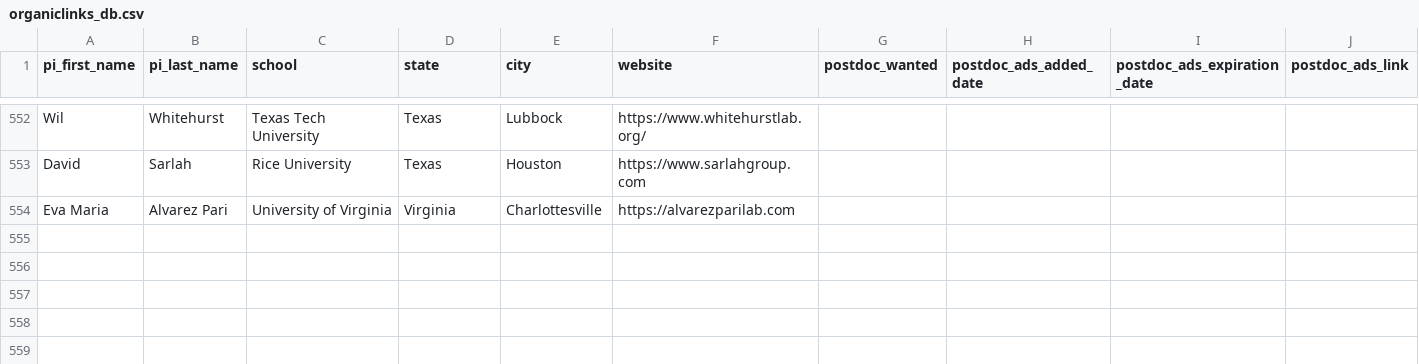
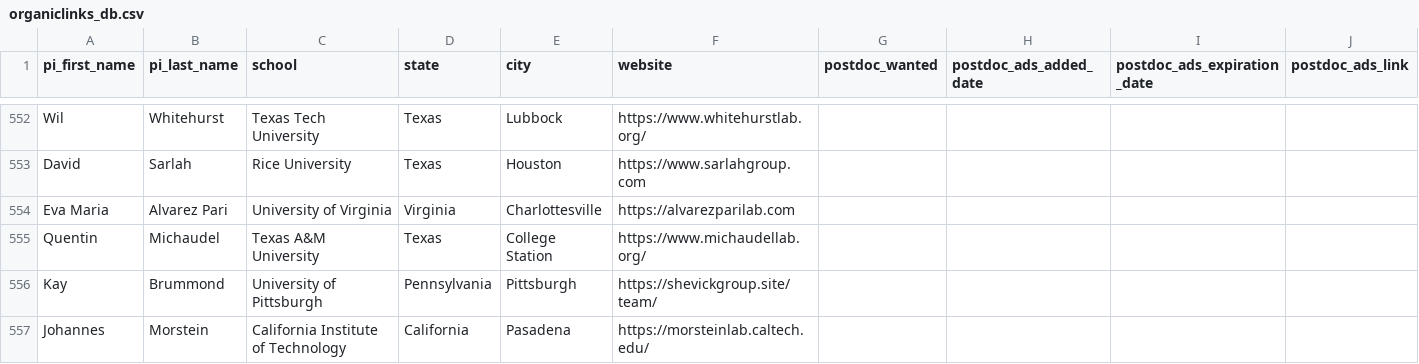
Before and after one commit to khoivan88/organiclinks-v2, a CSV file: data/organiclinks_db.csv, drawn as a sheet; only a part is shown, gaps mark what is left out; rows hold the shown columns only; the diff names each change by its address in the sheet, - before the commit and + after, or states it on an @@ line.

Commit message:
Committing spreadsheet content on 3/9/2026: by andrewfreiburger@gmail.com added end of 2025 batch

```diff
--- a/data/organiclinks_db.csv
+++ b/data/organiclinks_db.csv
+row 555: Quentin | Michaudel | Texas A&M University | Texas | College Station | https://www.michaudellab.org/
+row 556: Kay | Brummond | University of Pittsburgh | Pennsylvania | Pittsburgh | https://shevickgroup.site/team/
+row 557: Johannes | Morstein | California Institute of Technology | California | Pasadena | https://morsteinlab.caltech.edu/
```
